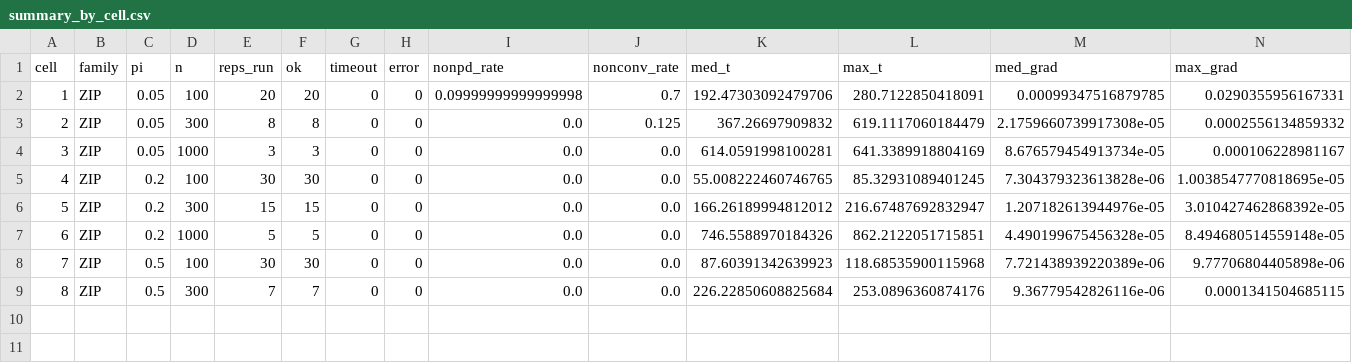
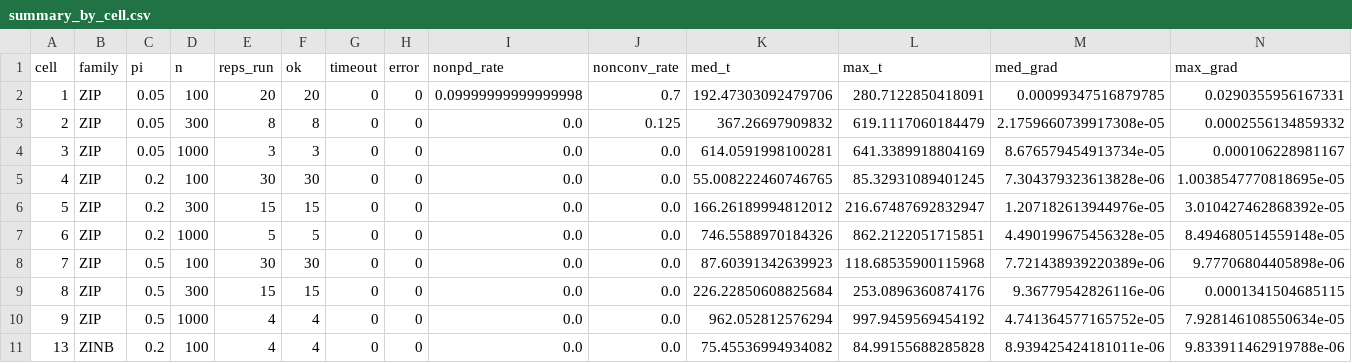
Before and after one commit to itchyshin/GLLVModels.jl, a CSV file: campaigns/l26-zi-hurdle-coverage/summary_by_cell.csv, drawn as a sheet.

```diff
--- a/campaigns/l26-zi-hurdle-coverage/summary_by_cell.csv
+++ b/campaigns/l26-zi-hurdle-coverage/summary_by_cell.csv
@@ -8,2 +8,4 @@ cell,family,pi,n,reps_run,ok,timeout,error,nonpd_rate,nonconv_rate,med_t,max_t,m
 7,ZIP,0.5,100,30,30,0,0,0.0,0.0,87.60391342639923,118.68535900115968,7.721438939220389e-06,9.77706804405898e-06
-8,ZIP,0.5,300,7,7,0,0,0.0,0.0,226.22850608825684,253.0896360874176,9.36779542826116e-06,0.0001341504685115
+8,ZIP,0.5,300,15,15,0,0,0.0,0.0,226.22850608825684,253.0896360874176,9.36779542826116e-06,0.0001341504685115
+9,ZIP,0.5,1000,4,4,0,0,0.0,0.0,962.052812576294,997.9459569454192,4.741364577165752e-05,7.928146108550634e-05
+13,ZINB,0.2,100,4,4,0,0,0.0,0.0,75.45536994934082,84.99155688285828,8.939425424181011e-06,9.833911462919788e-06
```
Also changed, not shown: campaigns/l26-zi-hurdle-coverage/receipts.csv, campaigns/l26-zi-hurdle-coverage/summary_by_cell_block.csv, 4 other files.
